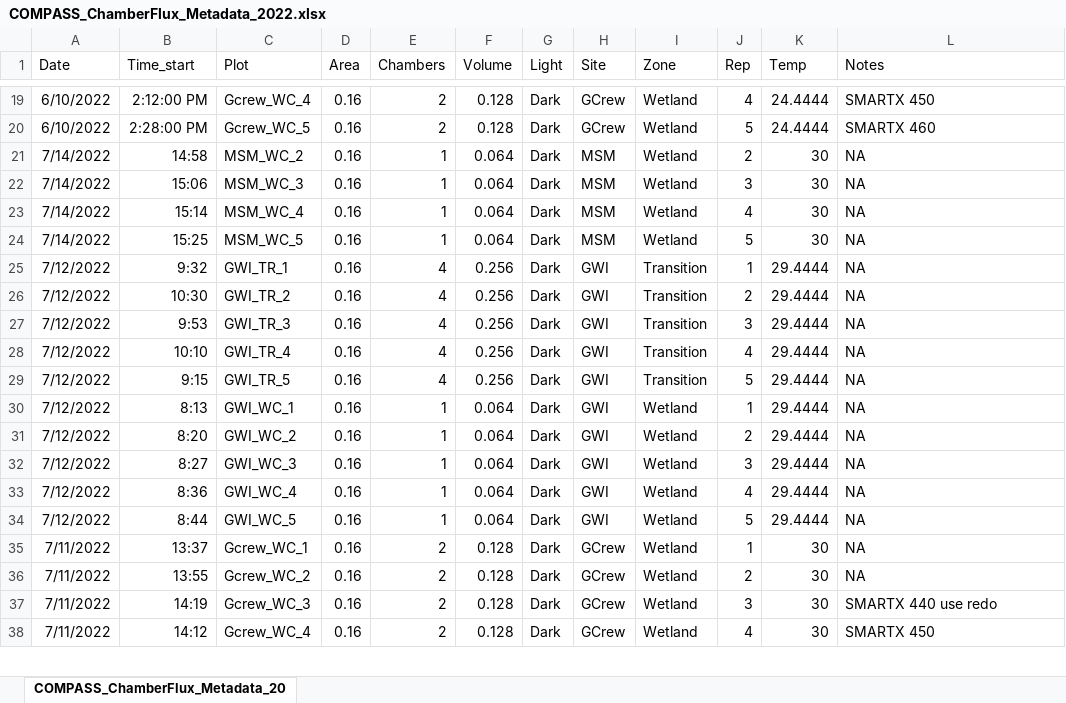
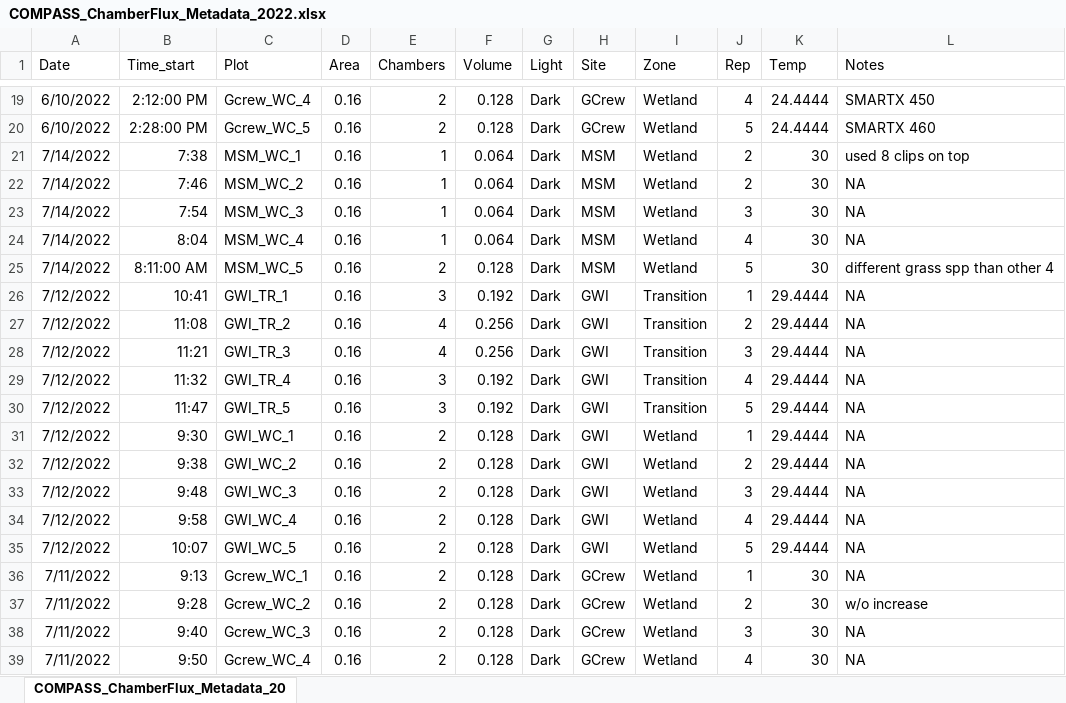
Before and after one commit to COMPASS-DOE/ghg-processor, an Excel workbook: data/COMPASS_ChamberFlux_Metadata_2022.xlsx, sheet COMPASS_ChamberFlux_Metadata_20, drawn as a sheet; only a part is shown, gaps mark what is left out; values as stored, in another font and other column widths than the file's, no borders; addresses are those after the commit; the diff covers the shown part only; the diff names each change by its address in the sheet, - before the commit and + after, or states it on an @@ line.

Commit message:
Correct metadata and use separate file from @wilsonsj100

```diff
--- a/data/COMPASS_ChamberFlux_Metadata_2022.xlsx (sheet COMPASS_ChamberFlux_Metadata_20)
+++ b/data/COMPASS_ChamberFlux_Metadata_2022.xlsx (sheet COMPASS_ChamberFlux_Metadata_20)
+row 21: 7/14/2022 | 7:38 | MSM_WC_1 | 0.16 | 1 | 0.064 | Dark | MSM | Wetland | 2 | 30 | used 8 clips on top
-B22 (Time_start): 14:58
+B22 (Time_start): 7:46
-B23 (Time_start): 15:06
+B23 (Time_start): 7:54
-B24 (Time_start): 15:14
+B24 (Time_start): 8:04
-B25 (Time_start): 15:25
+B25 (Time_start): 8:11:00 AM
-E25 (Chambers): 1
+E25 (Chambers): 2
-F25 (Volume): 0.064
+F25 (Volume): 0.128
-L25 (Notes): NA
+L25 (Notes): different grass spp than other 4
-B26 (Time_start): 9:32
+B26 (Time_start): 10:41
-E26 (Chambers): 4
+E26 (Chambers): 3
-F26 (Volume): 0.256
+F26 (Volume): 0.192
-B27 (Time_start): 10:30
+B27 (Time_start): 11:08
-B28 (Time_start): 9:53
+B28 (Time_start): 11:21
-B29 (Time_start): 10:10
+B29 (Time_start): 11:32
-E29:E30 (Chambers): 4
+E29:E30 (Chambers): 3
-F29:F30 (Volume): 0.256
+F29:F30 (Volume): 0.192
-B30 (Time_start): 9:15
+B30 (Time_start): 11:47
-B31 (Time_start): 8:13
+B31 (Time_start): 9:30
-E31:E35 (Chambers): 1
+E31:E35 (Chambers): 2
-F31:F35 (Volume): 0.064
+F31:F35 (Volume): 0.128
-B32 (Time_start): 8:20
+B32 (Time_start): 9:38
-B33 (Time_start): 8:27
+B33 (Time_start): 9:48
-B34 (Time_start): 8:36
+B34 (Time_start): 9:58
-B35 (Time_start): 8:44
+B35 (Time_start): 10:07
-B36 (Time_start): 13:37
+B36 (Time_start): 9:13
-B37 (Time_start): 13:55
+B37 (Time_start): 9:28
-L37 (Notes): NA
+L37 (Notes): w/o increase
-B38 (Time_start): 14:19
+B38 (Time_start): 9:40
-L38 (Notes): SMARTX 440 use redo
+L38 (Notes): NA
-B39 (Time_start): 14:12
+B39 (Time_start): 9:50
-L39 (Notes): SMARTX 450
+L39 (Notes): NA
```
Also changed, not shown: 2 edited cells elsewhere in this sheet, formulas that keep their value, 4 other files.
